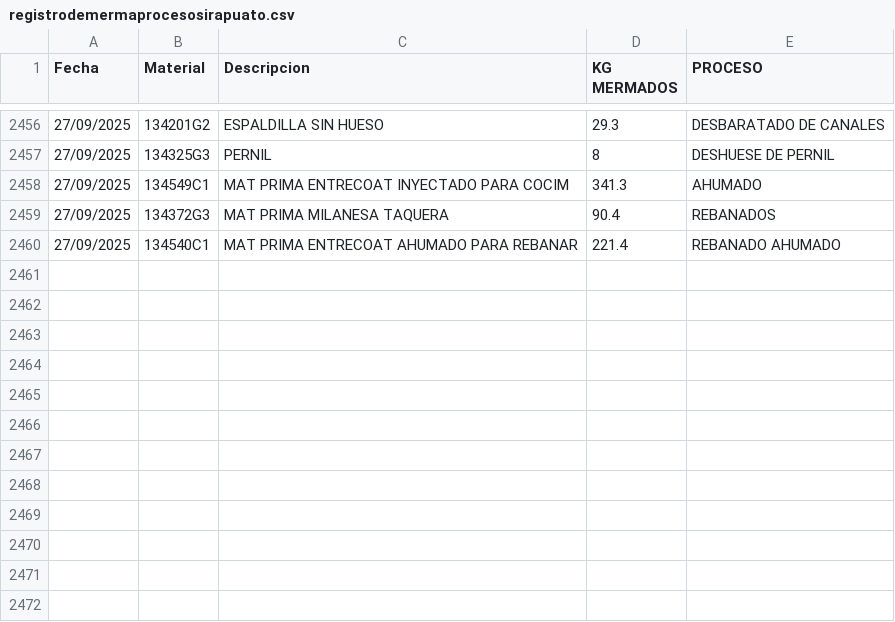
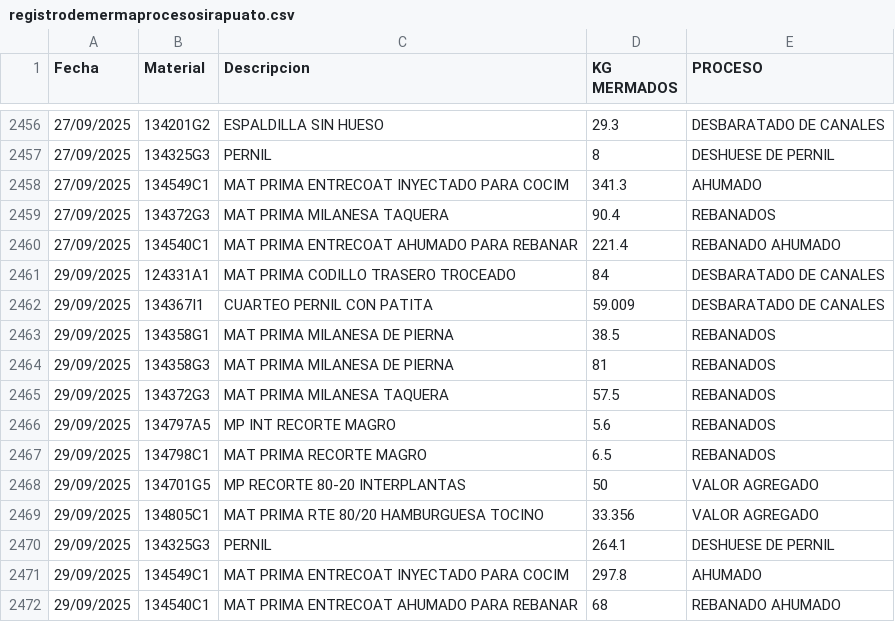
Before and after one commit to rosaliolh/basedatos, a CSV file: registrodemermaprocesosirapuato.csv, drawn as a sheet; only a part is shown, gaps mark what is left out; the diff names each change by its address in the sheet, - before the commit and + after, or states it on an @@ line.

Commit message:
Update registrodemermaprocesosirapuato.csv

```diff
--- a/registrodemermaprocesosirapuato.csv
+++ b/registrodemermaprocesosirapuato.csv
+row 2461: 29/09/2025 | 124331A1 | MAT PRIMA CODILLO TRASERO TROCEADO | 84 | DESBARATADO DE CANALES
+row 2462: 29/09/2025 | 134367I1 | CUARTEO PERNIL CON PATITA | 59.009 | DESBARATADO DE CANALES
+row 2463: 29/09/2025 | 134358G1 | MAT PRIMA MILANESA DE PIERNA | 38.5 | REBANADOS
+row 2464: 29/09/2025 | 134358G3 | MAT PRIMA MILANESA DE PIERNA | 81 | REBANADOS
+row 2465: 29/09/2025 | 134372G3 | MAT PRIMA MILANESA TAQUERA | 57.5 | REBANADOS
+row 2466: 29/09/2025 | 134797A5 | MP INT RECORTE MAGRO | 5.6 | REBANADOS
+row 2467: 29/09/2025 | 134798C1 | MAT PRIMA RECORTE MAGRO | 6.5 | REBANADOS
+row 2468: 29/09/2025 | 134701G5 | MP RECORTE 80-20 INTERPLANTAS | 50 | VALOR AGREGADO
+row 2469: 29/09/2025 | 134805C1 | MAT PRIMA RTE 80/20 HAMBURGUESA TOCINO | 33.356 | VALOR AGREGADO
+row 2470: 29/09/2025 | 134325G3 | PERNIL | 264.1 | DESHUESE DE PERNIL
+row 2471: 29/09/2025 | 134549C1 | MAT PRIMA ENTRECOAT INYECTADO PARA COCIM | 297.8 | AHUMADO
+row 2472: 29/09/2025 | 134540C1 | MAT PRIMA ENTRECOAT AHUMADO PARA REBANAR | 68 | REBANADO AHUMADO
```
